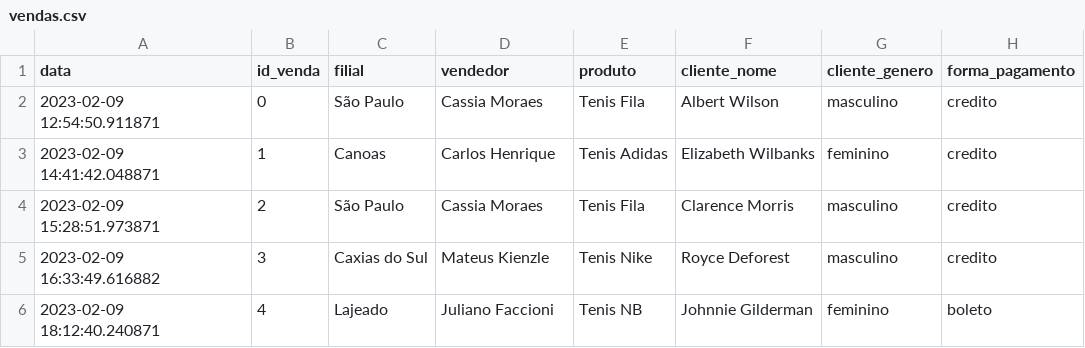
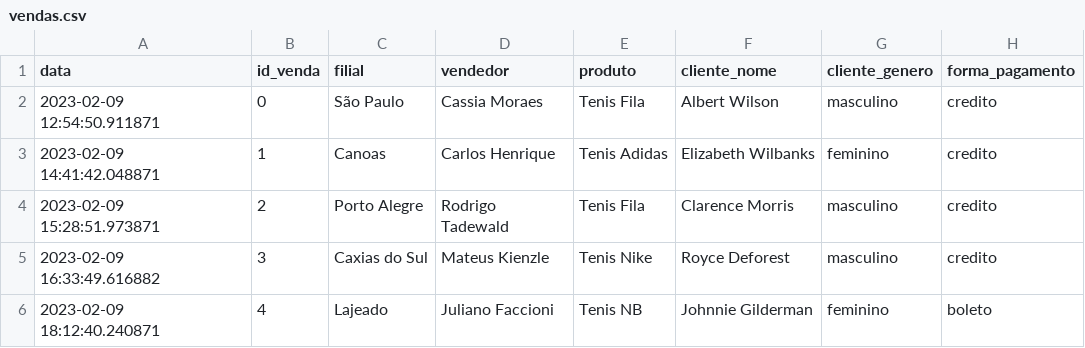
Before and after one commit to vmaschio/SalesApp, a CSV file: datasets/vendas.csv, drawn as a sheet; only a part is shown.

Commit message:
now working for sure

```diff
--- a/datasets/vendas.csv
+++ b/datasets/vendas.csv
@@ -3,3 +3,3 @@ data;id_venda;filial;vendedor;produto;cliente_nome;cliente_genero;forma_pagament
 2023-02-09 14:41:42.048871;1;Canoas;Carlos Henrique;Tenis Adidas;Elizabeth Wilbanks;feminino;credito
-2023-02-09 15:28:51.973871;2;São Paulo;Cassia Moraes;Tenis Fila;Clarence Morris;masculino;credito
+2023-02-09 15:28:51.973871;2;Porto Alegre;Rodrigo Tadewald;Tenis Fila;Clarence Morris;masculino;credito
 2023-02-09 16:33:49.616882;3;Caxias do Sul;Mateus Kienzle;Tenis Nike;Royce Deforest;masculino;credito
```
